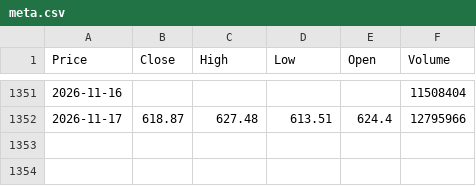
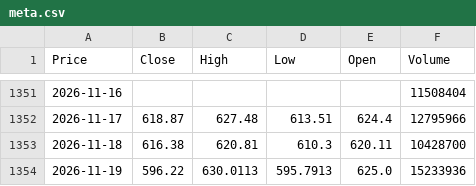
Before and after one commit to TineyKode/stock-ai, a CSV file: data/us/meta.csv, drawn as a sheet; only a part is shown, gaps mark what is left out; the diff names each change by its address in the sheet, - before the commit and + after, or states it on an @@ line.

```diff
--- a/data/us/meta.csv
+++ b/data/us/meta.csv
+row 1353: 2026-11-18 | 616.38 | 620.81 | 610.3 | 620.11 | 10428700
+row 1354: 2026-11-19 | 596.22 | 630.0113 | 595.7913 | 625.0 | 15233936
```
Also changed, not shown: data/us/aapl.csv, data/us/amd.csv, 27 other files.
